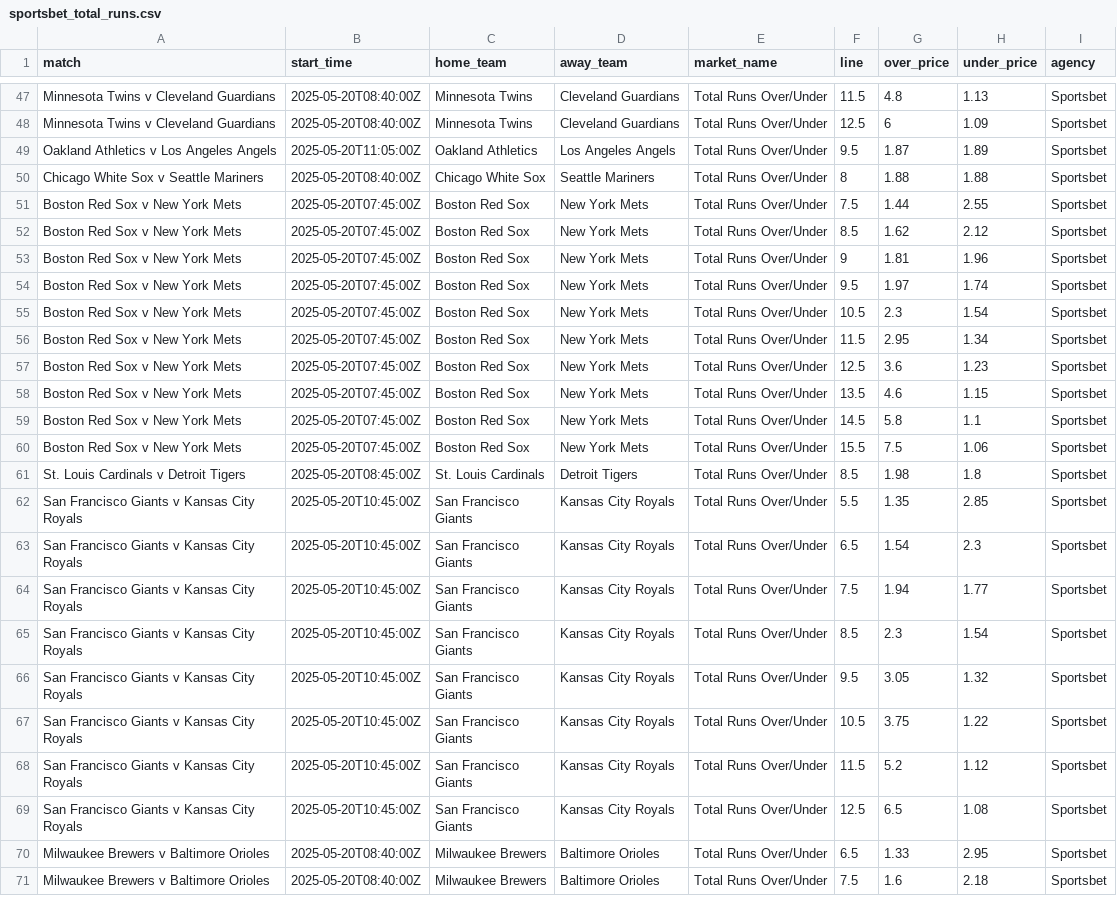
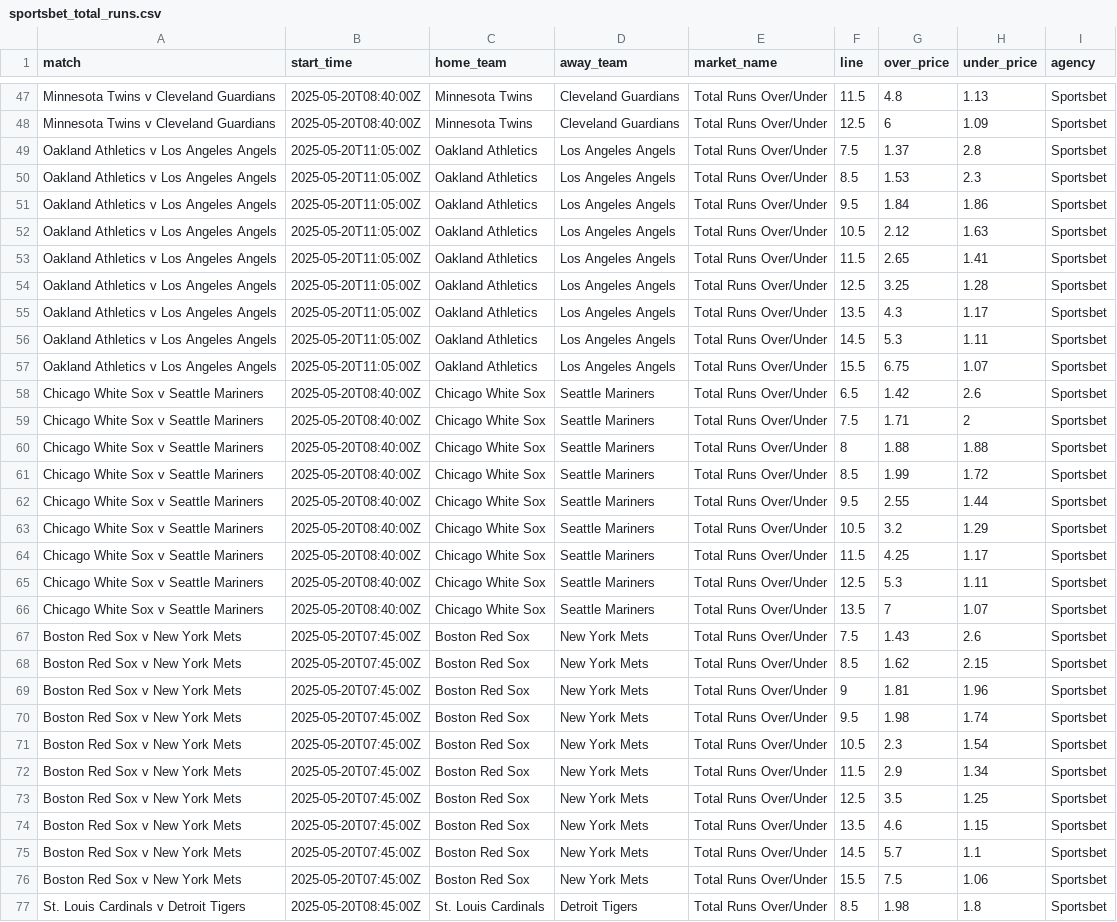
Before and after one commit to jamesbrown1417/MLB, a CSV file: Data/scraped_odds/sportsbet_total_runs.csv, drawn as a sheet; only a part is shown, gaps mark what is left out; the shorter side is filled out with more unchanged rows; the diff covers the shown part only.

```diff
--- a/Data/scraped_odds/sportsbet_total_runs.csv
+++ b/Data/scraped_odds/sportsbet_total_runs.csv
@@ -48,13 +48,29 @@ Minnesota Twins v Cleveland Guardians,2025-05-20T08:40:00Z,Minnesota Twins,Cleve
 Minnesota Twins v Cleveland Guardians,2025-05-20T08:40:00Z,Minnesota Twins,Cleveland Guardians,Total Runs Over/Under,12.5,6,1.09,Sportsbet
-Oakland Athletics v Los Angeles Angels,2025-05-20T11:05:00Z,Oakland Athletics,Los Angeles Angels,Total Runs Over/Under,9.5,1.87,1.89,Sportsbet
+Oakland Athletics v Los Angeles Angels,2025-05-20T11:05:00Z,Oakland Athletics,Los Angeles Angels,Total Runs Over/Under,7.5,1.37,2.8,Sportsbet
+Oakland Athletics v Los Angeles Angels,2025-05-20T11:05:00Z,Oakland Athletics,Los Angeles Angels,Total Runs Over/Under,8.5,1.53,2.3,Sportsbet
+Oakland Athletics v Los Angeles Angels,2025-05-20T11:05:00Z,Oakland Athletics,Los Angeles Angels,Total Runs Over/Under,9.5,1.84,1.86,Sportsbet
+Oakland Athletics v Los Angeles Angels,2025-05-20T11:05:00Z,Oakland Athletics,Los Angeles Angels,Total Runs Over/Under,10.5,2.12,1.63,Sportsbet
+Oakland Athletics v Los Angeles Angels,2025-05-20T11:05:00Z,Oakland Athletics,Los Angeles Angels,Total Runs Over/Under,11.5,2.65,1.41,Sportsbet
+Oakland Athletics v Los Angeles Angels,2025-05-20T11:05:00Z,Oakland Athletics,Los Angeles Angels,Total Runs Over/Under,12.5,3.25,1.28,Sportsbet
+Oakland Athletics v Los Angeles Angels,2025-05-20T11:05:00Z,Oakland Athletics,Los Angeles Angels,Total Runs Over/Under,13.5,4.3,1.17,Sportsbet
+Oakland Athletics v Los Angeles Angels,2025-05-20T11:05:00Z,Oakland Athletics,Los Angeles Angels,Total Runs Over/Under,14.5,5.3,1.11,Sportsbet
+Oakland Athletics v Los Angeles Angels,2025-05-20T11:05:00Z,Oakland Athletics,Los Angeles Angels,Total Runs Over/Under,15.5,6.75,1.07,Sportsbet
+Chicago White Sox v Seattle Mariners,2025-05-20T08:40:00Z,Chicago White Sox,Seattle Mariners,Total Runs Over/Under,6.5,1.42,2.6,Sportsbet
+Chicago White Sox v Seattle Mariners,2025-05-20T08:40:00Z,Chicago White Sox,Seattle Mariners,Total Runs Over/Under,7.5,1.71,2,Sportsbet
 Chicago White Sox v Seattle Mariners,2025-05-20T08:40:00Z,Chicago White Sox,Seattle Mariners,Total Runs Over/Under,8,1.88,1.88,Sportsbet
-Boston Red Sox v New York Mets,2025-05-20T07:45:00Z,Boston Red Sox,New York Mets,Total Runs Over/Under,7.5,1.44,2.55,Sportsbet
-Boston Red Sox v New York Mets,2025-05-20T07:45:00Z,Boston Red Sox,New York Mets,Total Runs Over/Under,8.5,1.62,2.12,Sportsbet
+Chicago White Sox v Seattle Mariners,2025-05-20T08:40:00Z,Chicago White Sox,Seattle Mariners,Total Runs Over/Under,8.5,1.99,1.72,Sportsbet
+Chicago White Sox v Seattle Mariners,2025-05-20T08:40:00Z,Chicago White Sox,Seattle Mariners,Total Runs Over/Under,9.5,2.55,1.44,Sportsbet
+Chicago White Sox v Seattle Mariners,2025-05-20T08:40:00Z,Chicago White Sox,Seattle Mariners,Total Runs Over/Under,10.5,3.2,1.29,Sportsbet
+Chicago White Sox v Seattle Mariners,2025-05-20T08:40:00Z,Chicago White Sox,Seattle Mariners,Total Runs Over/Under,11.5,4.25,1.17,Sportsbet
+Chicago White Sox v Seattle Mariners,2025-05-20T08:40:00Z,Chicago White Sox,Seattle Mariners,Total Runs Over/Under,12.5,5.3,1.11,Sportsbet
+Chicago White Sox v Seattle Mariners,2025-05-20T08:40:00Z,Chicago White Sox,Seattle Mariners,Total Runs Over/Under,13.5,7,1.07,Sportsbet
+Boston Red Sox v New York Mets,2025-05-20T07:45:00Z,Boston Red Sox,New York Mets,Total Runs Over/Under,7.5,1.43,2.6,Sportsbet
+Boston Red Sox v New York Mets,2025-05-20T07:45:00Z,Boston Red Sox,New York Mets,Total Runs Over/Under,8.5,1.62,2.15,Sportsbet
 Boston Red Sox v New York Mets,2025-05-20T07:45:00Z,Boston Red Sox,New York Mets,Total Runs Over/Under,9,1.81,1.96,Sportsbet
-Boston Red Sox v New York Mets,2025-05-20T07:45:00Z,Boston Red Sox,New York Mets,Total Runs Over/Under,9.5,1.97,1.74,Sportsbet
+Boston Red Sox v New York Mets,2025-05-20T07:45:00Z,Boston Red Sox,New York Mets,Total Runs Over/Under,9.5,1.98,1.74,Sportsbet
 Boston Red Sox v New York Mets,2025-05-20T07:45:00Z,Boston Red Sox,New York Mets,Total Runs Over/Under,10.5,2.3,1.54,Sportsbet
-Boston Red Sox v New York Mets,2025-05-20T07:45:00Z,Boston Red Sox,New York Mets,Total Runs Over/Under,11.5,2.95,1.34,Sportsbet
-Boston Red Sox v New York Mets,2025-05-20T07:45:00Z,Boston Red Sox,New York Mets,Total Runs Over/Under,12.5,3.6,1.23,Sportsbet
+Boston Red Sox v New York Mets,2025-05-20T07:45:00Z,Boston Red Sox,New York Mets,Total Runs Over/Under,11.5,2.9,1.34,Sportsbet
+Boston Red Sox v New York Mets,2025-05-20T07:45:00Z,Boston Red Sox,New York Mets,Total Runs Over/Under,12.5,3.5,1.25,Sportsbet
 Boston Red Sox v New York Mets,2025-05-20T07:45:00Z,Boston Red Sox,New York Mets,Total Runs Over/Under,13.5,4.6,1.15,Sportsbet
-Boston Red Sox v New York Mets,2025-05-20T07:45:00Z,Boston Red Sox,New York Mets,Total Runs Over/Under,14.5,5.8,1.1,Sportsbet
+Boston Red Sox v New York Mets,2025-05-20T07:45:00Z,Boston Red Sox,New York Mets,Total Runs Over/Under,14.5,5.7,1.1,Sportsbet
 Boston Red Sox v New York Mets,2025-05-20T07:45:00Z,Boston Red Sox,New York Mets,Total Runs Over/Under,15.5,7.5,1.06,Sportsbet
```
Also changed, not shown: 20 edited cells elsewhere in this file, Data/scraped_odds/pinnacle_total_bases.csv, Data/scraped_odds/pointsbet_batter_home_runs.csv, 35 other files.
